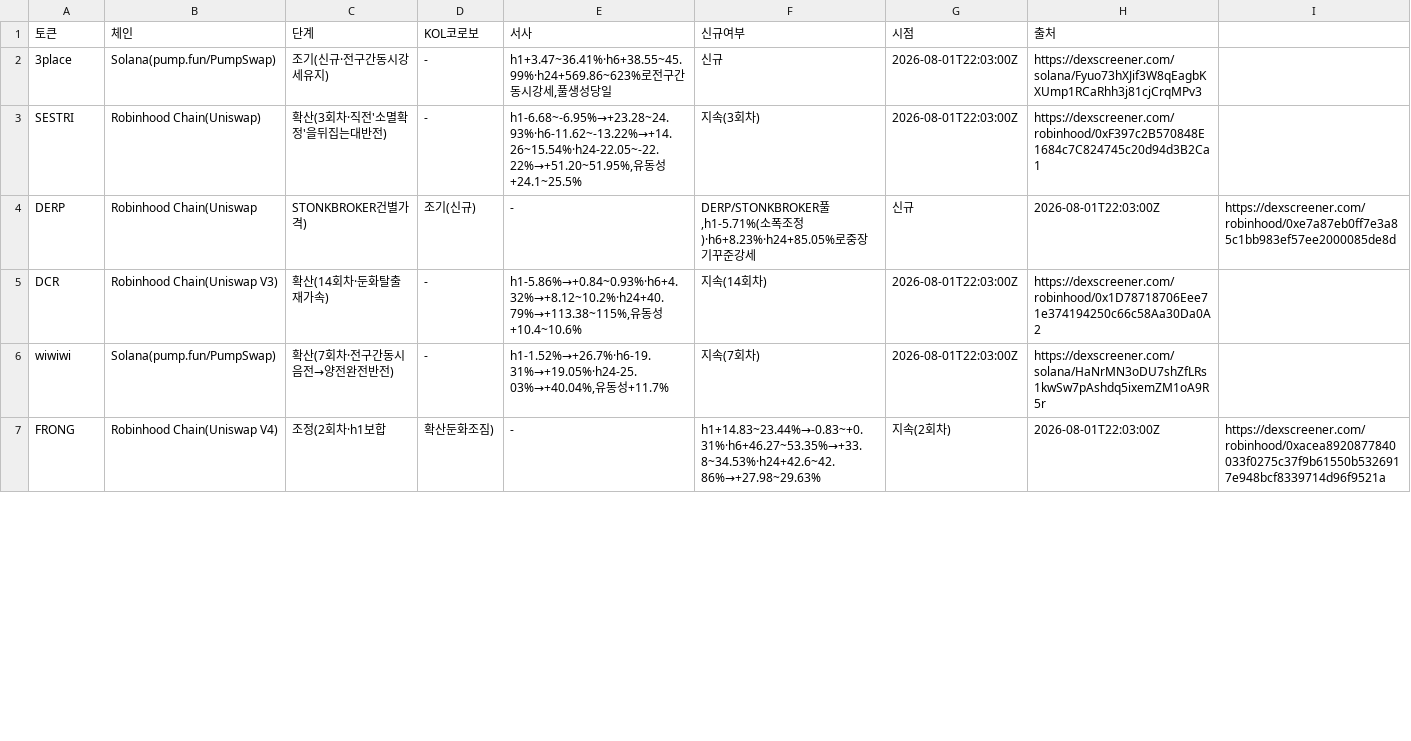
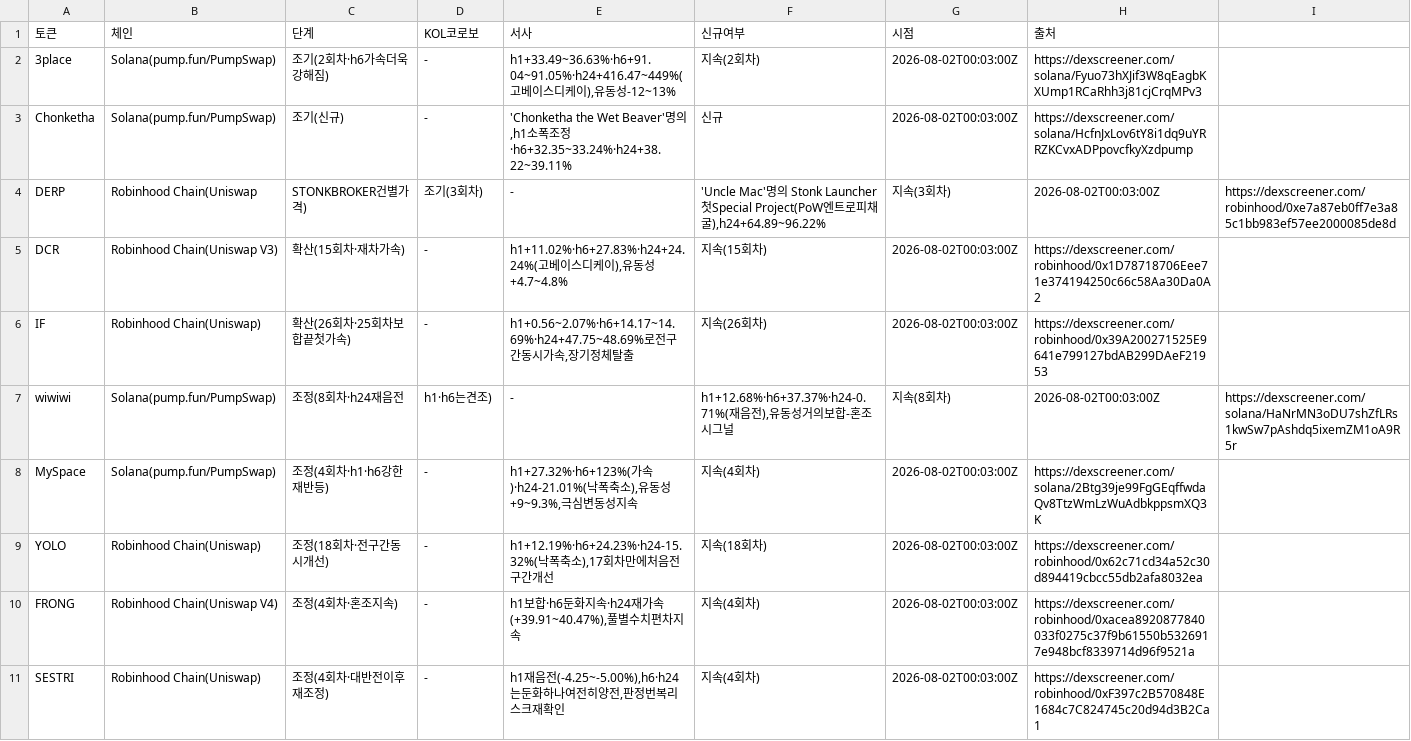
Before and after one commit to HoinKwak/study, a CSV file: research/kol/watch.csv, drawn as a sheet; only a part is shown; the diff covers the shown part only.

```diff
--- a/research/kol/watch.csv
+++ b/research/kol/watch.csv
@@ -1,7 +1,11 @@
 토큰,체인,단계,KOL코로보,서사,신규여부,시점,출처
-3place,Solana(pump.fun/PumpSwap),조기(신규·전구간동시강세유지),-,"h1+3.47~36.41%·h6+38.55~45.99%·h24+569.86~623%로전구간동시강세,풀생성당일",신규,2026-08-01T22:03:00Z,https://dexscreener.com/solana/Fyuo73hXJif3W8qEagbKXUmp1RCaRhh3j81cjCrqMPv3
-SESTRI,Robinhood Chain(Uniswap),확산(3회차·직전'소멸확정'을뒤집는대반전),-,"h1-6.68~-6.95%→+23.28~24.93%·h6-11.62~-13.22%→+14.26~15.54%·h24-22.05~-22.22%→+51.20~51.95%,유동성+24.1~25.5%",지속(3회차),2026-08-01T22:03:00Z,https://dexscreener.com/robinhood/0xF397c2B570848E1684c7C824745c20d94d3B2Ca1
-DERP,Robinhood Chain(Uniswap,STONKBROKER건별가격),조기(신규),-,"DERP/STONKBROKER풀,h1-5.71%(소폭조정)·h6+8.23%·h24+85.05%로중장기꾸준강세",신규,2026-08-01T22:03:00Z,https://dexscreener.com/robinhood/0xe7a87eb0ff7e3a85c1bb983ef57ee2000085de8d
-DCR,Robinhood Chain(Uniswap V3),확산(14회차·둔화탈출재가속),-,"h1-5.86%→+0.84~0.93%·h6+4.32%→+8.12~10.2%·h24+40.79%→+113.38~115%,유동성+10.4~10.6%",지속(14회차),2026-08-01T22:03:00Z,https://dexscreener.com/robinhood/0x1D78718706Eee71e374194250c66c58Aa30Da0A2
-wiwiwi,Solana(pump.fun/PumpSwap),확산(7회차·전구간동시음전→양전완전반전),-,"h1-1.52%→+26.7%·h6-19.31%→+19.05%·h24-25.03%→+40.04%,유동성+11.7%",지속(7회차),2026-08-01T22:03:00Z,https://dexscreener.com/solana/HaNrMN3oDU7shZfLRs1kwSw7pAshdq5ixemZM1oA9R5r
-FRONG,Robinhood Chain(Uniswap V4),조정(2회차·h1보합,확산둔화조짐),-,"h1+14.83~23.44%→-0.83~+0.31%·h6+46.27~53.35%→+33.8~34.53%·h24+42.6~42.86%→+27.98~29.63%",지속(2회차),2026-08-01T22:03:00Z,https://dexscreener.com/robinhood/0xacea8920877840033f0275c37f9b61550b5326917e948bcf8339714d96f9521a
+3place,Solana(pump.fun/PumpSwap),조기(2회차·h6가속더욱강해짐),-,"h1+33.49~36.63%·h6+91.04~91.05%·h24+416.47~449%(고베이스디케이),유동성-12~13%",지속(2회차),2026-08-02T00:03:00Z,https://dexscreener.com/solana/Fyuo73hXJif3W8qEagbKXUmp1RCaRhh3j81cjCrqMPv3
+Chonketha,Solana(pump.fun/PumpSwap),조기(신규),-,"'Chonketha the Wet Beaver'명의,h1소폭조정·h6+32.35~33.24%·h24+38.22~39.11%",신규,2026-08-02T00:03:00Z,https://dexscreener.com/solana/HcfnJxLov6tY8i1dq9uYRRZKCvxADPpovcfkyXzdpump
+DERP,Robinhood Chain(Uniswap,STONKBROKER건별가격),조기(3회차),-,"'Uncle Mac'명의 Stonk Launcher 첫Special Project(PoW엔트로피채굴),h24+64.89~96.22%",지속(3회차),2026-08-02T00:03:00Z,https://dexscreener.com/robinhood/0xe7a87eb0ff7e3a85c1bb983ef57ee2000085de8d
+DCR,Robinhood Chain(Uniswap V3),확산(15회차·재차가속),-,"h1+11.02%·h6+27.83%·h24+24.24%(고베이스디케이),유동성+4.7~4.8%",지속(15회차),2026-08-02T00:03:00Z,https://dexscreener.com/robinhood/0x1D78718706Eee71e374194250c66c58Aa30Da0A2
+IF,Robinhood Chain(Uniswap),확산(26회차·25회차보합끝첫가속),-,"h1+0.56~2.07%·h6+14.17~14.69%·h24+47.75~48.69%로전구간동시가속,장기정체탈출",지속(26회차),2026-08-02T00:03:00Z,https://dexscreener.com/robinhood/0x39A200271525E9641e799127bdAB299DAeF21953
+wiwiwi,Solana(pump.fun/PumpSwap),조정(8회차·h24재음전,h1·h6는견조),-,"h1+12.68%·h6+37.37%·h24-0.71%(재음전),유동성거의보합-혼조시그널",지속(8회차),2026-08-02T00:03:00Z,https://dexscreener.com/solana/HaNrMN3oDU7shZfLRs1kwSw7pAshdq5ixemZM1oA9R5r
+MySpace,Solana(pump.fun/PumpSwap),조정(4회차·h1·h6강한재반등),-,"h1+27.32%·h6+123%(가속)·h24-21.01%(낙폭축소),유동성+9~9.3%,극심변동성지속",지속(4회차),2026-08-02T00:03:00Z,https://dexscreener.com/solana/2Btg39je99FgGEqffwdaQv8TtzWmLzWuAdbkppsmXQ3K
+YOLO,Robinhood Chain(Uniswap),조정(18회차·전구간동시개선),-,"h1+12.19%·h6+24.23%·h24-15.32%(낙폭축소),17회차만에처음전구간개선",지속(18회차),2026-08-02T00:03:00Z,https://dexscreener.com/robinhood/0x62c71cd34a52c30d894419cbcc55db2afa8032ea
+FRONG,Robinhood Chain(Uniswap V4),조정(4회차·혼조지속),-,"h1보합·h6둔화지속·h24재가속(+39.91~40.47%),풀별수치편차지속",지속(4회차),2026-08-02T00:03:00Z,https://dexscreener.com/robinhood/0xacea8920877840033f0275c37f9b61550b5326917e948bcf8339714d96f9521a
+SESTRI,Robinhood Chain(Uniswap),조정(4회차·대반전이후재조정),-,"h1재음전(-4.25~-5.00%),h6·h24는둔화하나여전히양전,판정번복리스크재확인",지속(4회차),2026-08-02T00:03:00Z,https://dexscreener.com/robinhood/0xF397c2B570848E1684c7C824745c20d94d3B2Ca1
```
Also changed, not shown: 1 added row, 5 removed rows and 17 edited cells elsewhere in this file, 2 other files.
